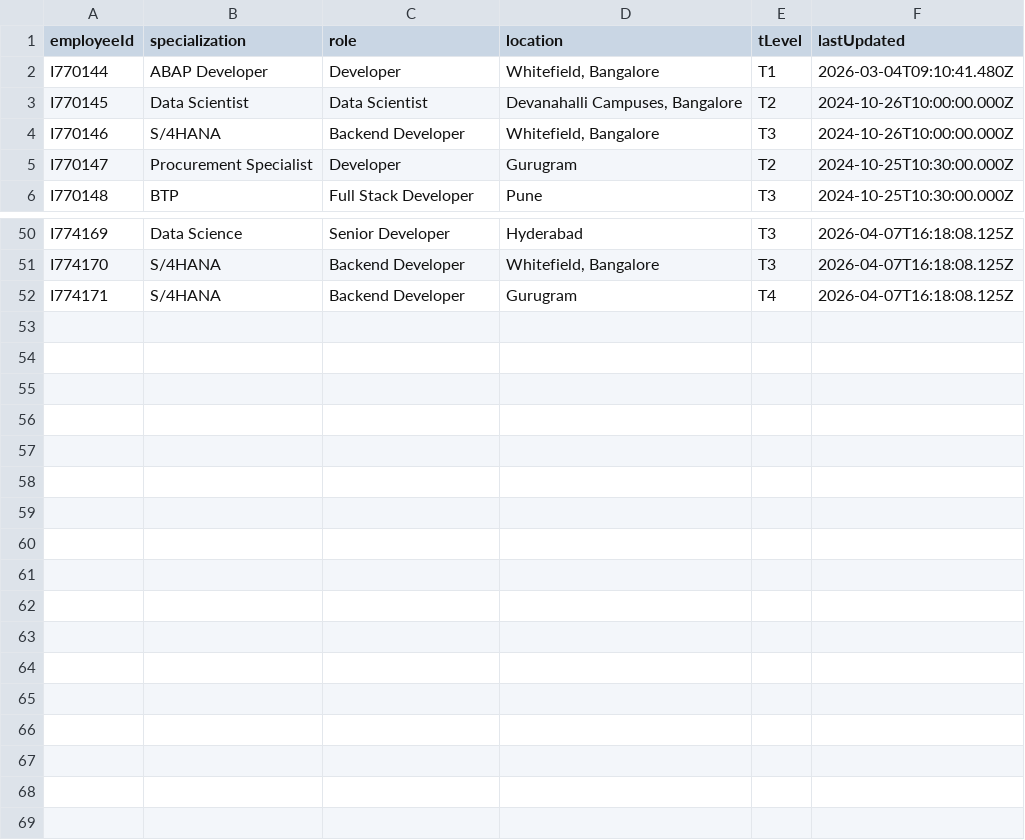
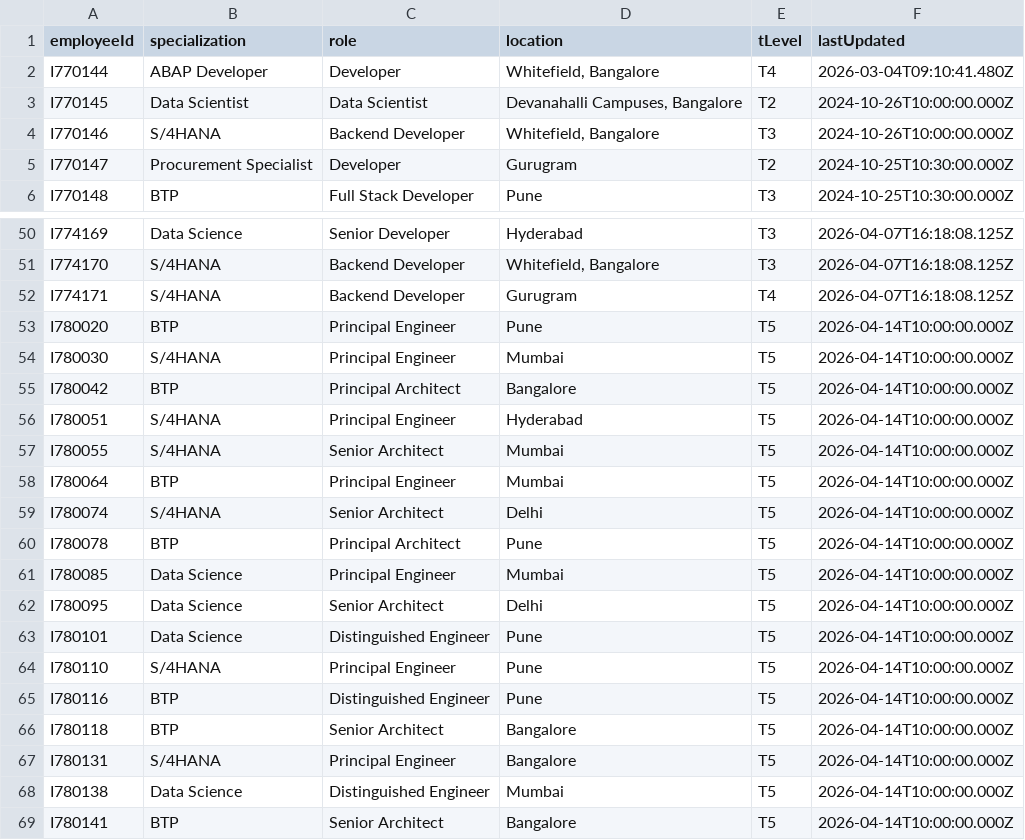
Before and after one commit to anjankumarssse24-dev/SkillSphere, a CSV file: db/data/BACKUP_20260508_112905/skillsphere-Profiles.csv (was db/data/skillsphere-Profiles-BACKUP-20260408-120035.csv), drawn as a sheet; only a part is shown, gaps mark what is left out.

Commit message:
first view added + data cleaning + fixed bugs

```diff
--- a/db/data/skillsphere-Profiles-BACKUP-20260408-120035.csv
+++ b/db/data/BACKUP_20260508_112905/skillsphere-Profiles.csv
@@ -1,3 +1,3 @@
 employeeId,specialization,role,location,tLevel,lastUpdated
-"I770144","ABAP Developer","Developer","Whitefield, Bangalore","T1","2026-03-04T09:10:41.480Z"
+"I770144","ABAP Developer","Developer","Whitefield, Bangalore","T4","2026-03-04T09:10:41.480Z"
 "I770145","Data Scientist","Data Scientist","Devanahalli Campuses, Bangalore","T2","2024-10-26T10:00:00.000Z"
@@ -52 +52,18 @@
 "I774171","S/4HANA","Backend Developer","Gurugram","T4","2026-04-07T16:18:08.125Z"
+"I780020","BTP","Principal Engineer","Pune","T5","2026-04-14T10:00:00.000Z"
+"I780030","S/4HANA","Principal Engineer","Mumbai","T5","2026-04-14T10:00:00.000Z"
+"I780042","BTP","Principal Architect","Bangalore","T5","2026-04-14T10:00:00.000Z"
+"I780051","S/4HANA","Principal Engineer","Hyderabad","T5","2026-04-14T10:00:00.000Z"
+"I780055","S/4HANA","Senior Architect","Mumbai","T5","2026-04-14T10:00:00.000Z"
+"I780064","BTP","Principal Engineer","Mumbai","T5","2026-04-14T10:00:00.000Z"
+"I780074","S/4HANA","Senior Architect","Delhi","T5","2026-04-14T10:00:00.000Z"
+"I780078","BTP","Principal Architect","Pune","T5","2026-04-14T10:00:00.000Z"
+"I780085","Data Science","Principal Engineer","Mumbai","T5","2026-04-14T10:00:00.000Z"
+"I780095","Data Science","Senior Architect","Delhi","T5","2026-04-14T10:00:00.000Z"
+"I780101","Data Science","Distinguished Engineer","Pune","T5","2026-04-14T10:00:00.000Z"
+"I780110","S/4HANA","Principal Engineer","Pune","T5","2026-04-14T10:00:00.000Z"
+"I780116","BTP","Distinguished Engineer","Pune","T5","2026-04-14T10:00:00.000Z"
+"I780118","BTP","Senior Architect","Bangalore","T5","2026-04-14T10:00:00.000Z"
+"I780131","S/4HANA","Principal Engineer","Bangalore","T5","2026-04-14T10:00:00.000Z"
+"I780138","Data Science","Distinguished Engineer","Mumbai","T5","2026-04-14T10:00:00.000Z"
+"I780141","BTP","Senior Architect","Bangalore","T5","2026-04-14T10:00:00.000Z"
```
Also changed, not shown: db/data/BACKUP_20260508_112905/skillsphere-Employees_backup.csv, 32 other files.
